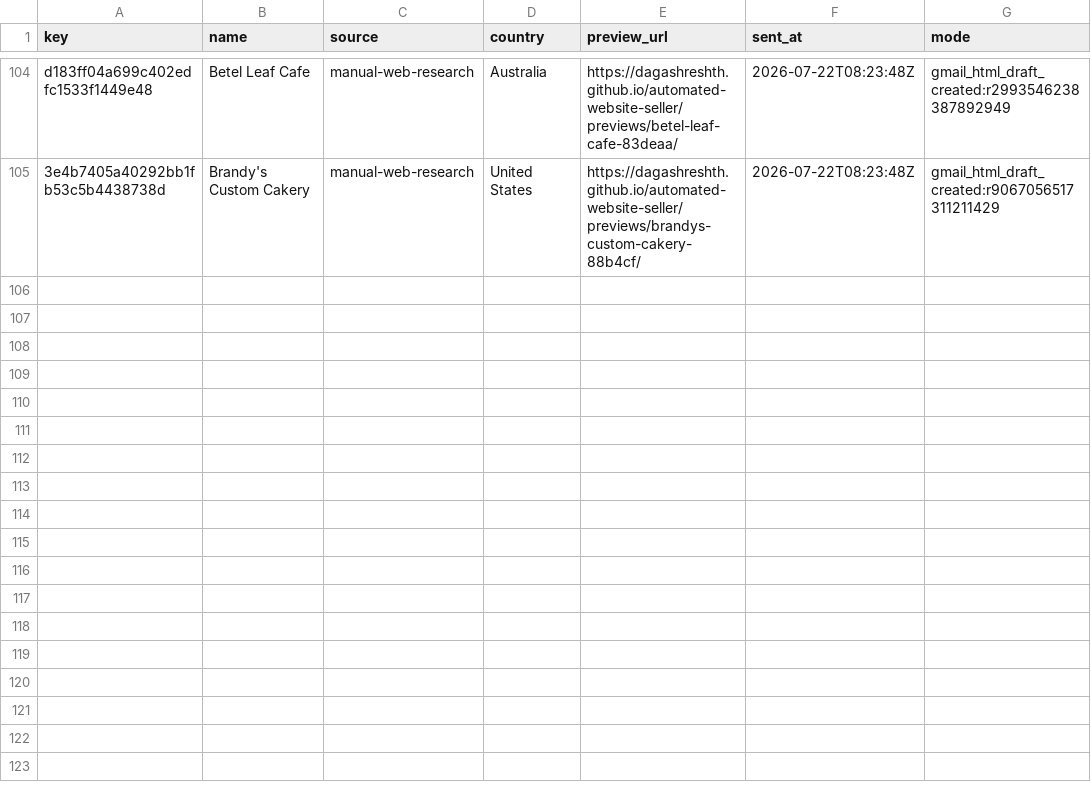
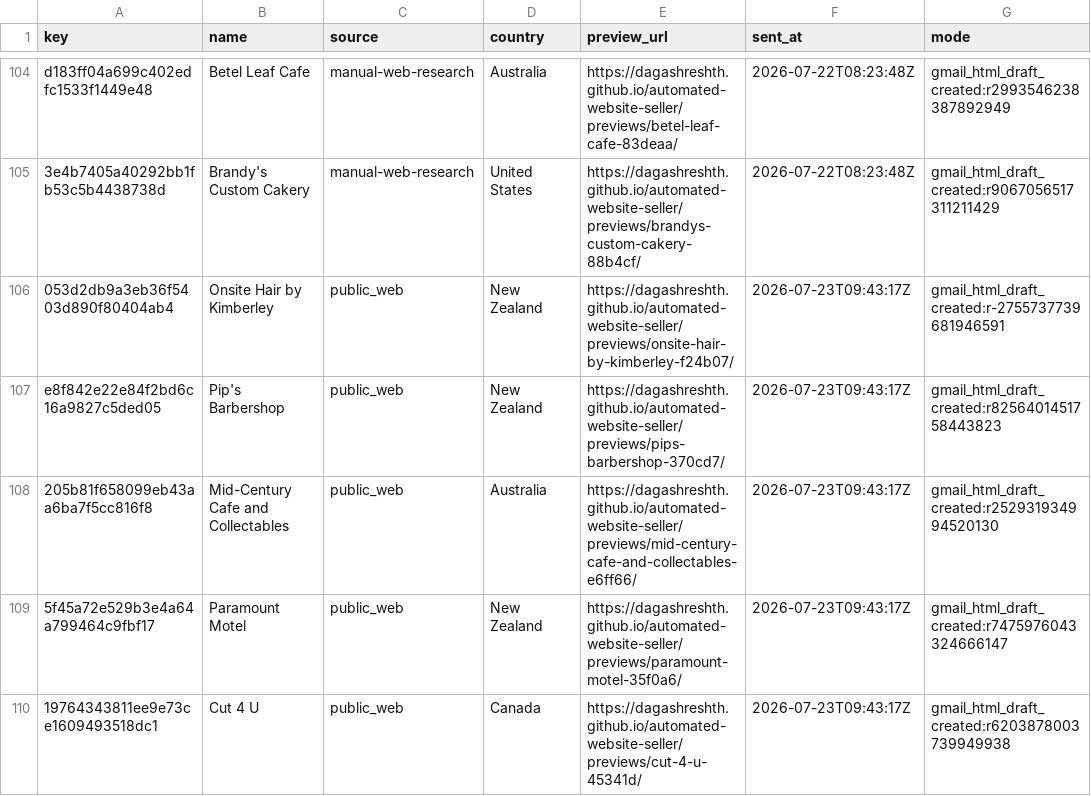
Before and after one commit to dagashreshth/automated-website-seller, a CSV file: state/sent.csv, drawn as a sheet; only a part is shown, gaps mark what is left out.

Commit message:
Record daily outreach drafts 2026-07-23

```diff
--- a/state/sent.csv
+++ b/state/sent.csv
@@ -105 +105,6 @@ d183ff04a699c402edfc1533f1449e48,Betel Leaf Cafe,manual-web-research,Australia,h
 3e4b7405a40292bb1fb53c5b4438738d,Brandy's Custom Cakery,manual-web-research,United States,https://dagashreshth.github.io/automated-website-seller/previews/brandys-custom-cakery-88b4cf/,2026-07-22T08:23:48Z,gmail_html_draft_created:r9067056517311211429
+053d2db9a3eb36f5403d890f80404ab4,Onsite Hair by Kimberley,public_web,New Zealand,https://dagashreshth.github.io/automated-website-seller/previews/onsite-hair-by-kimberley-f24b07/,2026-07-23T09:43:17Z,gmail_html_draft_created:r-2755737739681946591
+e8f842e22e84f2bd6c16a9827c5ded05,Pip's Barbershop,public_web,New Zealand,https://dagashreshth.github.io/automated-website-seller/previews/pips-barbershop-370cd7/,2026-07-23T09:43:17Z,gmail_html_draft_created:r8256401451758443823
+205b81f658099eb43aa6ba7f5cc816f8,Mid-Century Cafe and Collectables,public_web,Australia,https://dagashreshth.github.io/automated-website-seller/previews/mid-century-cafe-and-collectables-e6ff66/,2026-07-23T09:43:17Z,gmail_html_draft_created:r252931934994520130
+5f45a72e529b3e4a64a799464c9fbf17,Paramount Motel,public_web,New Zealand,https://dagashreshth.github.io/automated-website-seller/previews/paramount-motel-35f0a6/,2026-07-23T09:43:17Z,gmail_html_draft_created:r7475976043324666147
+19764343811ee9e73ce1609493518dc1,Cut 4 U,public_web,Canada,https://dagashreshth.github.io/automated-website-seller/previews/cut-4-u-45341d/,2026-07-23T09:43:17Z,gmail_html_draft_created:r6203878003739949938
```
Also changed, not shown: 1 other file.
